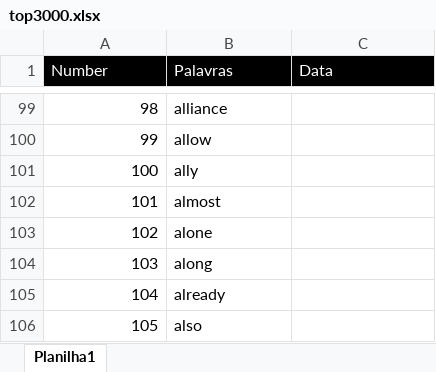
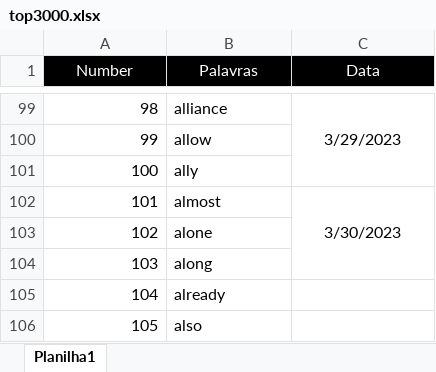
Before and after one commit to HelioRDF/ingles, an Excel workbook: arquivo/top3000.xlsx, sheet Planilha1, drawn as a sheet; only a part is shown, gaps mark what is left out; values as stored, in another font and other column widths than the file's, no borders; the diff covers the shown part only; the diff names each change by its address in the sheet, - before the commit and + after, or states it on an @@ line.

```diff
--- a/arquivo/top3000.xlsx (sheet Planilha1)
+++ b/arquivo/top3000.xlsx (sheet Planilha1)
-A1:C1 alignment: left
+A1:C1 alignment: center
-C99 (Data): (empty)
+C99 (Data): 3/29/2023
+C99:C101 merged
-C102 (Data): (empty)
+C102 (Data): 3/30/2023
+C102:C104 merged
```
Also changed, not shown: 5 edited cells and merged cells elsewhere in this sheet, 37 other files.
